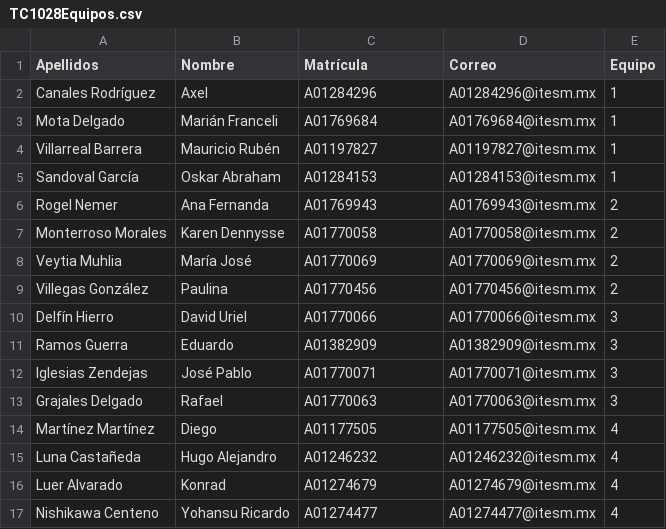
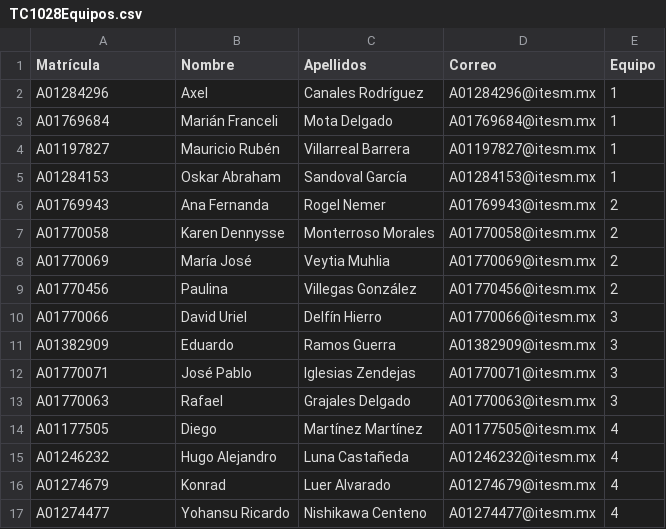
Before and after one commit to germands8/TC1028, a CSV file: TC1028Equipos.csv, drawn as a sheet; only a part is shown; the diff covers the shown part only.

Commit message:
Add files via upload

```diff
--- a/TC1028Equipos.csv
+++ b/TC1028Equipos.csv
@@ -1,17 +1,17 @@
-Apellidos,Nombre,Matrícula,Correo,Equipo
-Canales Rodríguez,Axel,A01284296,A01284296@itesm.mx,1
-Mota Delgado,Marián Franceli,A01769684,A01769684@itesm.mx,1
-Villarreal Barrera,Mauricio Rubén,A01197827,A01197827@itesm.mx,1
-Sandoval García,Oskar Abraham,A01284153,A01284153@itesm.mx,1
-Rogel Nemer,Ana Fernanda,A01769943,A01769943@itesm.mx,2
-Monterroso Morales,Karen Dennysse,A01770058,A01770058@itesm.mx,2
-Veytia Muhlia,María José,A01770069,A01770069@itesm.mx,2
-Villegas González,Paulina,A01770456,A01770456@itesm.mx,2
-Delfín Hierro,David Uriel,A01770066,A01770066@itesm.mx,3
-Ramos Guerra,Eduardo,A01382909,A01382909@itesm.mx,3
-Iglesias Zendejas,José Pablo,A01770071,A01770071@itesm.mx,3
-Grajales Delgado,Rafael,A01770063,A01770063@itesm.mx,3
-Martínez Martínez,Diego,A01177505,A01177505@itesm.mx,4
-Luna Castañeda,Hugo Alejandro,A01246232,A01246232@itesm.mx,4
-Luer Alvarado,Konrad,A01274679,A01274679@itesm.mx,4
-Nishikawa Centeno,Yohansu Ricardo,A01274477,A01274477@itesm.mx,4
+Matrícula,Nombre,Apellidos,Correo,Equipo
+A01284296,Axel,Canales Rodríguez,A01284296@itesm.mx,1
+A01769684,Marián Franceli,Mota Delgado,A01769684@itesm.mx,1
+A01197827,Mauricio Rubén,Villarreal Barrera,A01197827@itesm.mx,1
+A01284153,Oskar Abraham,Sandoval García,A01284153@itesm.mx,1
+A01769943,Ana Fernanda,Rogel Nemer,A01769943@itesm.mx,2
+A01770058,Karen Dennysse,Monterroso Morales,A01770058@itesm.mx,2
+A01770069,María José,Veytia Muhlia,A01770069@itesm.mx,2
+A01770456,Paulina,Villegas González,A01770456@itesm.mx,2
+A01770066,David Uriel,Delfín Hierro,A01770066@itesm.mx,3
+A01382909,Eduardo,Ramos Guerra,A01382909@itesm.mx,3
+A01770071,José Pablo,Iglesias Zendejas,A01770071@itesm.mx,3
+A01770063,Rafael,Grajales Delgado,A01770063@itesm.mx,3
+A01177505,Diego,Martínez Martínez,A01177505@itesm.mx,4
+A01246232,Hugo Alejandro,Luna Castañeda,A01246232@itesm.mx,4
+A01274679,Konrad,Luer Alvarado,A01274679@itesm.mx,4
+A01274477,Yohansu Ricardo,Nishikawa Centeno,A01274477@itesm.mx,4
```
Also changed, not shown: 1 added row, 1 removed row and 26 edited cells elsewhere in this file.
